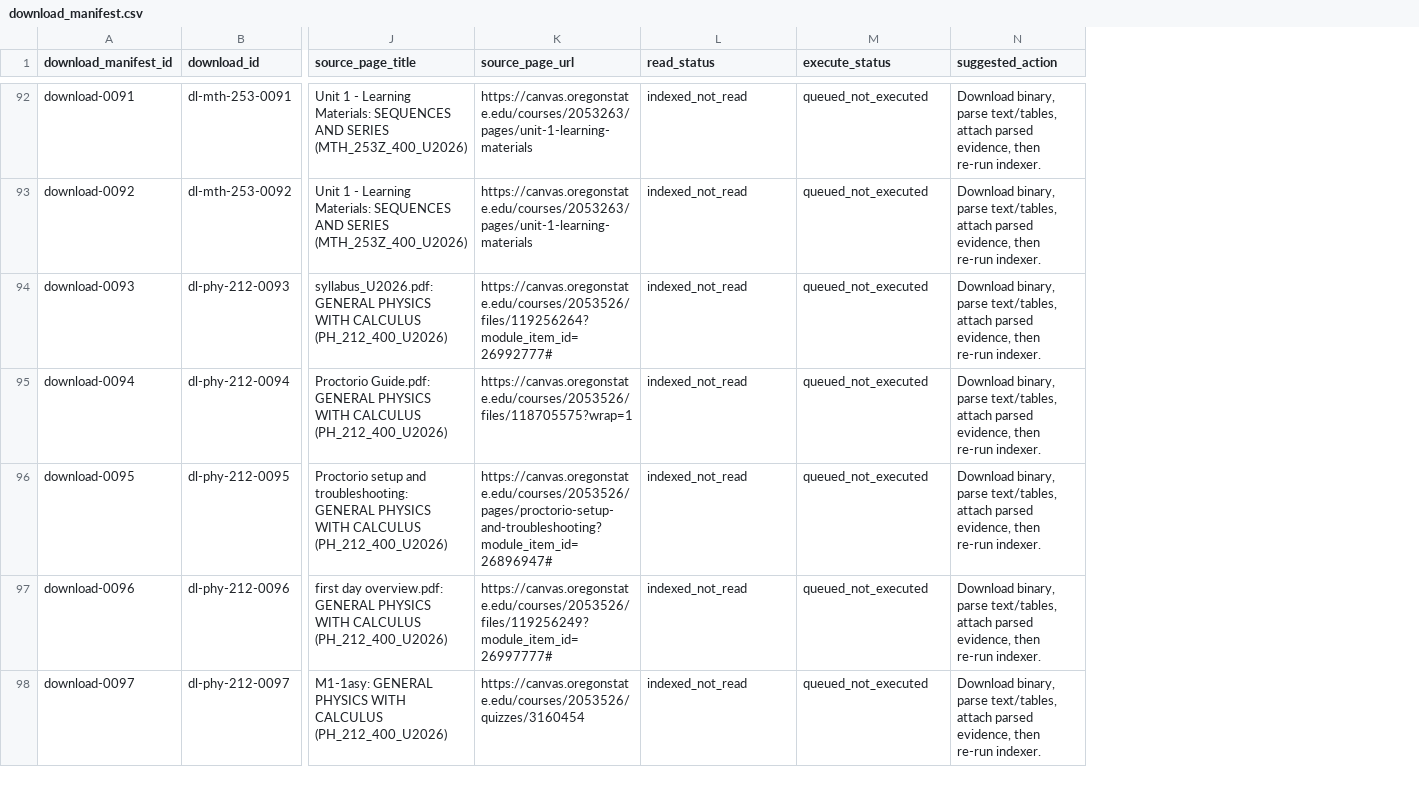
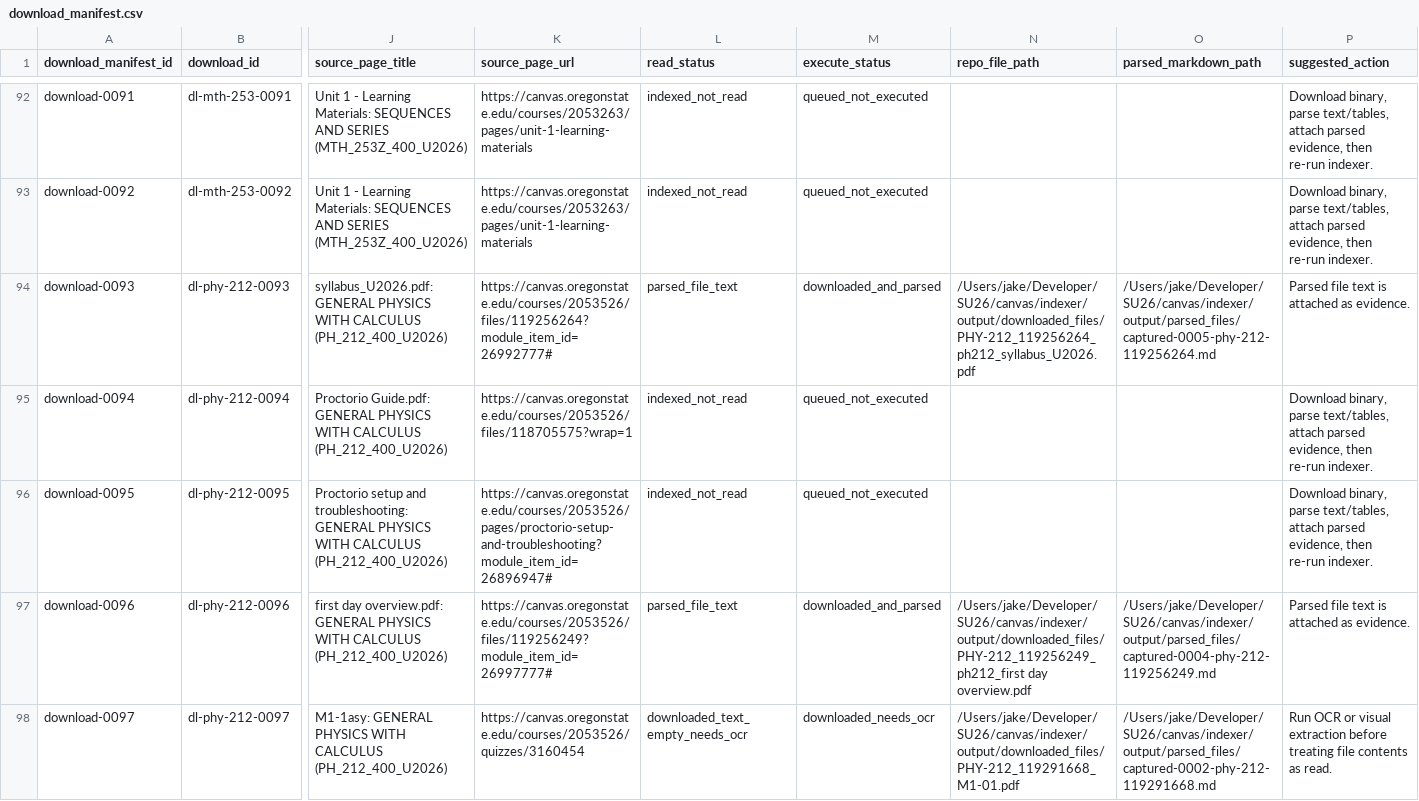
Before and after one commit to commotum/SU26, a CSV file: canvas/indexer/output/download_manifest.csv, drawn as a sheet; only a part is shown, gaps mark what is left out; addresses are those after the commit; the diff covers the shown part only; the diff names each change by its address in the sheet, - before the commit and + after, or states it on an @@ line.

```diff
--- a/canvas/indexer/output/download_manifest.csv
+++ b/canvas/indexer/output/download_manifest.csv
+column N (repo_file_path), rows 94-98: /Users/jake/Developer/SU26/canvas/indexer/output/downloaded_files/PHY-212_119256264_ph212_syllabus_U2026.pdf |  |  | /Users/jake/Developer/SU26/canvas/indexer/output/downloaded_files/PHY-212_119256249_ph212_first day overview.pdf | /Users/jake/Developer/SU26/canvas/indexer/output/downloaded_files/PHY-212_119291668_M1-01.pdf
+column O (parsed_markdown_path), rows 94-98: /Users/jake/Developer/SU26/canvas/indexer/output/parsed_files/captured-0005-phy-212-119256264.md |  |  | /Users/jake/Developer/SU26/canvas/indexer/output/parsed_files/captured-0004-phy-212-119256249.md | /Users/jake/Developer/SU26/canvas/indexer/output/parsed_files/captured-0002-phy-212-119291668.md
-L94 (read_status): indexed_not_read
+L94 (read_status): parsed_file_text
-M94 (execute_status): queued_not_executed
+M94 (execute_status): downloaded_and_parsed
-P94 (suggested_action): Download binary, parse text/tables, attach parsed evidence, then re-run indexer.
+P94 (suggested_action): Parsed file text is attached as evidence.
-L97 (read_status): indexed_not_read
+L97 (read_status): parsed_file_text
-M97 (execute_status): queued_not_executed
+M97 (execute_status): downloaded_and_parsed
-P97 (suggested_action): Download binary, parse text/tables, attach parsed evidence, then re-run indexer.
+P97 (suggested_action): Parsed file text is attached as evidence.
-L98 (read_status): indexed_not_read
+L98 (read_status): downloaded_text_empty_needs_ocr
-M98 (execute_status): queued_not_executed
+M98 (execute_status): downloaded_needs_ocr
-P98 (suggested_action): Download binary, parse text/tables, attach parsed evidence, then re-run indexer.
+P98 (suggested_action): Run OCR or visual extraction before treating file contents as read.
```
Also changed, not shown: 39 edited cells elsewhere in this file, canvas/indexer/output/crosscheck_summary.csv, canvas/indexer/output/downloads_normalized.csv, 46 other files.
